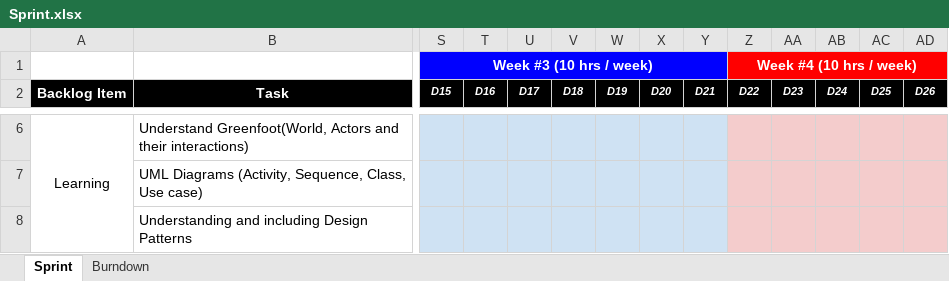
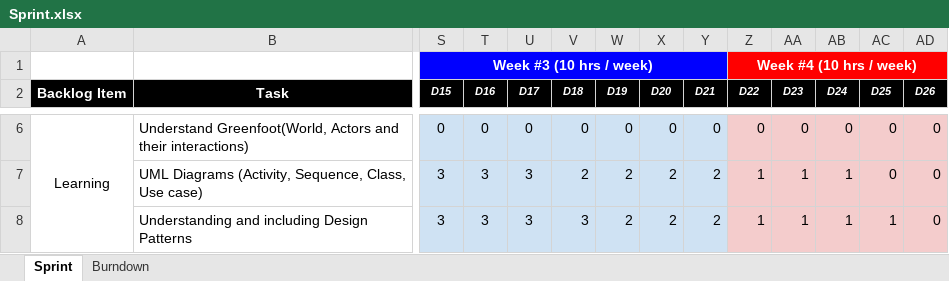
Before and after one commit to nguyensjsu/sp18-202-optimize-prime, an Excel workbook: Sprint.xlsx, sheet Sprint, drawn as a sheet; only a part is shown, gaps mark what is left out; values as stored, in another font and other column widths than the file's, no borders; the diff covers the shown part only; the diff names each change by its address in the sheet, - before the commit and + after, or states it on an @@ line.

Commit message:
Sprint sheet updation
Updating last week's sprint

```diff
--- a/Sprint.xlsx (sheet Sprint)
+++ b/Sprint.xlsx (sheet Sprint)
-S6 (D15): (empty)
+S6 (D15): 0
-T6 (D16): (empty)
+T6 (D16): 0
-U6 (D17): (empty)
+U6 (D17): 0
-V6 (D18): (empty)
+V6 (D18): 0
-W6 (D19): (empty)
+W6 (D19): 0
-X6 (D20): (empty)
+X6 (D20): 0
-Y6 (D21): (empty)
+Y6 (D21): 0
-Z6 (D22): (empty)
+Z6 (D22): 0
-AA6 (D23): (empty)
+AA6 (D23): 0
-AB6 (D24): (empty)
+AB6 (D24): 0
-AC6:AC7 (D25): (empty)
+AC6:AC7 (D25): 0
-AD6:AD8 (D26): (empty)
+AD6:AD8 (D26): 0
-S7:S8 (D15): (empty)
+S7:S8 (D15): 3
-T7:T8 (D16): (empty)
+T7:T8 (D16): 3
-U7:U8 (D17): (empty)
+U7:U8 (D17): 3
-V7 (D18): (empty)
+V7 (D18): 2
-W7:W8 (D19): (empty)
+W7:W8 (D19): 2
-X7:X8 (D20): (empty)
+X7:X8 (D20): 2
-Y7:Y8 (D21): (empty)
+Y7:Y8 (D21): 2
-Z7:Z8 (D22): (empty)
+Z7:Z8 (D22): 1
-AA7:AA8 (D23): (empty)
+AA7:AA8 (D23): 1
-AB7:AB8 (D24): (empty)
+AB7:AB8 (D24): 1
-V8 (D18): (empty)
+V8 (D18): 3
-AC8 (D25): (empty)
+AC8 (D25): 1
```
Also changed, not shown: 230 edited cells elsewhere in this sheet, charts or pictures.
